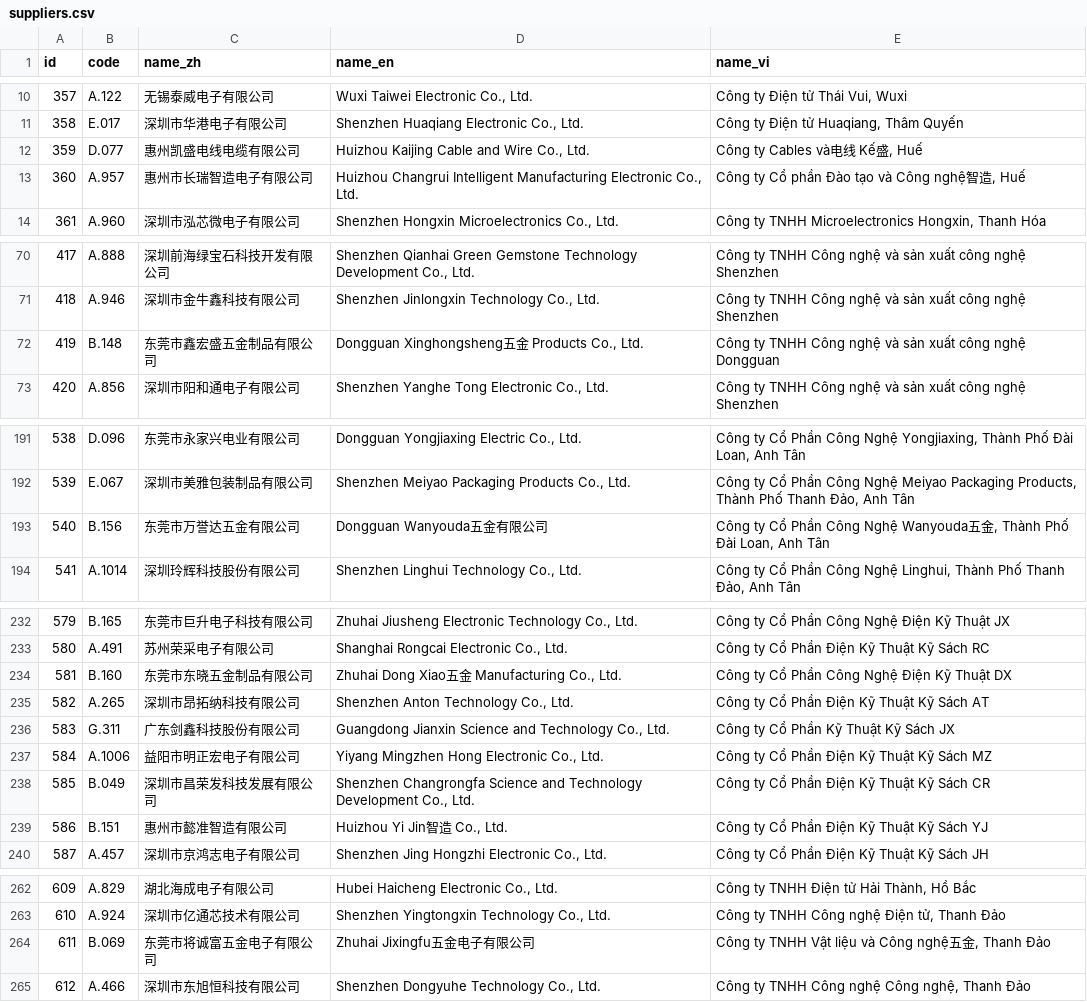
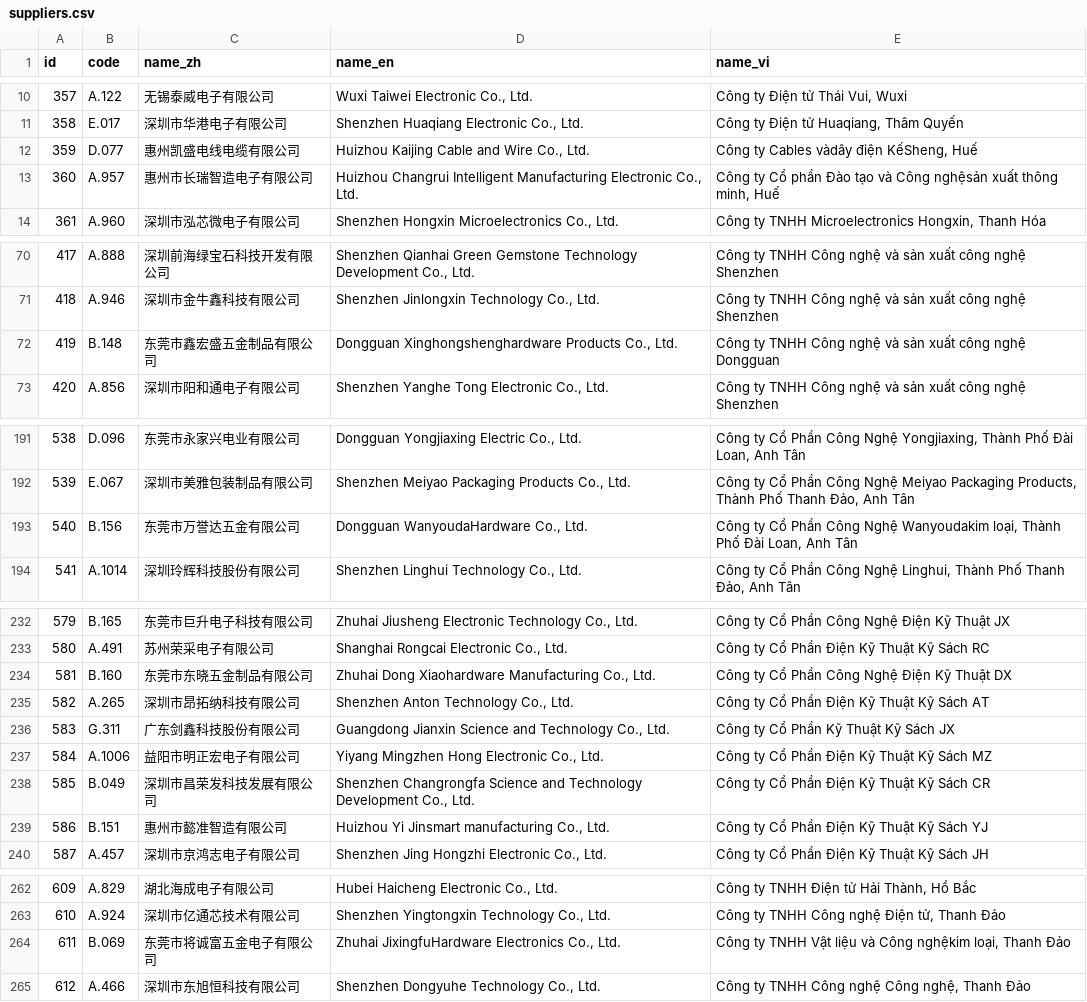
Before and after one commit to tianjinwuyong/rjvietnam, a CSV file: docs/translation-review/suppliers.csv, drawn as a sheet; only a part is shown, gaps mark what is left out; the diff covers the shown part only.

```diff
--- a/docs/translation-review/suppliers.csv
+++ b/docs/translation-review/suppliers.csv
@@ -11,4 +11,4 @@ id,code,name_zh,name_en,name_vi
 358,E.017,深圳市华港电子有限公司,"Shenzhen Huaqiang Electronic Co., Ltd.","Công ty Điện tử Huaqiang, Thâm Quyến"
-359,D.077,惠州凯盛电线电缆有限公司,"Huizhou Kaijing Cable and Wire Co., Ltd.","Công ty Cables và电线 Kế盛, Huế"
-360,A.957,惠州市长瑞智造电子有限公司,"Huizhou Changrui Intelligent Manufacturing Electronic Co., Ltd.","Công ty Cổ phần Đào tạo và Công nghệ智造, Huế"
+359,D.077,惠州凯盛电线电缆有限公司,"Huizhou Kaijing Cable and Wire Co., Ltd.","Công ty Cables vàdây điện KếSheng, Huế"
+360,A.957,惠州市长瑞智造电子有限公司,"Huizhou Changrui Intelligent Manufacturing Electronic Co., Ltd.","Công ty Cổ phần Đào tạo và Công nghệsản xuất thông minh, Huế"
 361,A.960,深圳市泓芯微电子有限公司,"Shenzhen Hongxin Microelectronics Co., Ltd.","Công ty TNHH Microelectronics Hongxin, Thanh Hóa"
@@ -71,3 +71,3 @@ id,code,name_zh,name_en,name_vi
 418,A.946,深圳市金牛鑫科技有限公司,"Shenzhen Jinlongxin Technology Co., Ltd.",Công ty TNHH Công nghệ và sản xuất công nghệ Shenzhen
-419,B.148,东莞市鑫宏盛五金制品有限公司,"Dongguan Xinghongsheng五金 Products Co., Ltd.",Công ty TNHH Công nghệ và sản xuất công nghệ Dongguan
+419,B.148,东莞市鑫宏盛五金制品有限公司,"Dongguan Xinghongshenghardware Products Co., Ltd.",Công ty TNHH Công nghệ và sản xuất công nghệ Dongguan
 420,A.856,深圳市阳和通电子有限公司,"Shenzhen Yanghe Tong Electronic Co., Ltd.",Công ty TNHH Công nghệ và sản xuất công nghệ Shenzhen
@@ -192,3 +192,3 @@ id,code,name_zh,name_en,name_vi
 539,E.067,深圳市美雅包装制品有限公司,"Shenzhen Meiyao Packaging Products Co., Ltd.","Công ty Cổ Phần Công Nghệ Meiyao Packaging Products, Thành Phố Thanh Đảo, Anh Tân"
-540,B.156,东莞市万誉达五金有限公司,Dongguan Wanyouda五金有限公司,"Công ty Cổ Phần Công Nghệ Wanyouda五金, Thành Phố Đài Loan, Anh Tân"
+540,B.156,东莞市万誉达五金有限公司,"Dongguan WanyoudaHardware Co., Ltd.","Công ty Cổ Phần Công Nghệ Wanyoudakim loại, Thành Phố Đài Loan, Anh Tân"
 541,A.1014,深圳玲辉科技股份有限公司,"Shenzhen Linghui Technology Co., Ltd.","Công ty Cổ Phần Công Nghệ Linghui, Thành Phố Thanh Đảo, Anh Tân"
@@ -233,3 +233,3 @@ id,code,name_zh,name_en,name_vi
 580,A.491,苏州荣采电子有限公司,"Shanghai Rongcai Electronic Co., Ltd.",Công ty Cổ Phần Điện Kỹ Thuật Kỹ Sách RC
-581,B.160,东莞市东晓五金制品有限公司,"Zhuhai Dong Xiao五金 Manufacturing Co., Ltd.",Công ty Cổ Phần Công Nghệ Điện Kỹ Thuật DX
+581,B.160,东莞市东晓五金制品有限公司,"Zhuhai Dong Xiaohardware Manufacturing Co., Ltd.",Công ty Cổ Phần Công Nghệ Điện Kỹ Thuật DX
 582,A.265,深圳市昂拓纳科技有限公司,"Shenzhen Anton Technology Co., Ltd.",Công ty Cổ Phần Điện Kỹ Thuật Kỹ Sách AT
@@ -238,3 +238,3 @@ id,code,name_zh,name_en,name_vi
 585,B.049,深圳市昌荣发科技发展有限公司,"Shenzhen Changrongfa Science and Technology Development Co., Ltd.",Công ty Cổ Phần Điện Kỹ Thuật Kỹ Sách CR
-586,B.151,惠州市懿准智造有限公司,"Huizhou Yi Jin智造 Co., Ltd.",Công ty Cổ Phần Điện Kỹ Thuật Kỹ Sách YJ
+586,B.151,惠州市懿准智造有限公司,"Huizhou Yi Jinsmart manufacturing Co., Ltd.",Công ty Cổ Phần Điện Kỹ Thuật Kỹ Sách YJ
 587,A.457,深圳市京鸿志电子有限公司,"Shenzhen Jing Hongzhi Electronic Co., Ltd.",Công ty Cổ Phần Điện Kỹ Thuật Kỹ Sách JH
@@ -263,3 +263,3 @@ id,code,name_zh,name_en,name_vi
 610,A.924,深圳市亿通芯技术有限公司,"Shenzhen Yingtongxin Technology Co., Ltd.","Công ty TNHH Công nghệ Điện tử, Thanh Đảo"
-611,B.069,东莞市将诚富五金电子有限公司,Zhuhai Jixingfu五金电子有限公司,"Công ty TNHH Vật liệu và Công nghệ五金, Thanh Đảo"
+611,B.069,东莞市将诚富五金电子有限公司,"Zhuhai JixingfuHardware Electronics Co., Ltd.","Công ty TNHH Vật liệu và Công nghệkim loại, Thanh Đảo"
 612,A.466,深圳市东旭恒科技有限公司,"Shenzhen Dongyuhe Technology Co., Ltd.","Công ty TNHH Công nghệ Công nghệ, Thanh Đảo"
```
Also changed, not shown: 38 edited cells elsewhere in this file, docs/translation-review/materials.csv, 3 other files.
